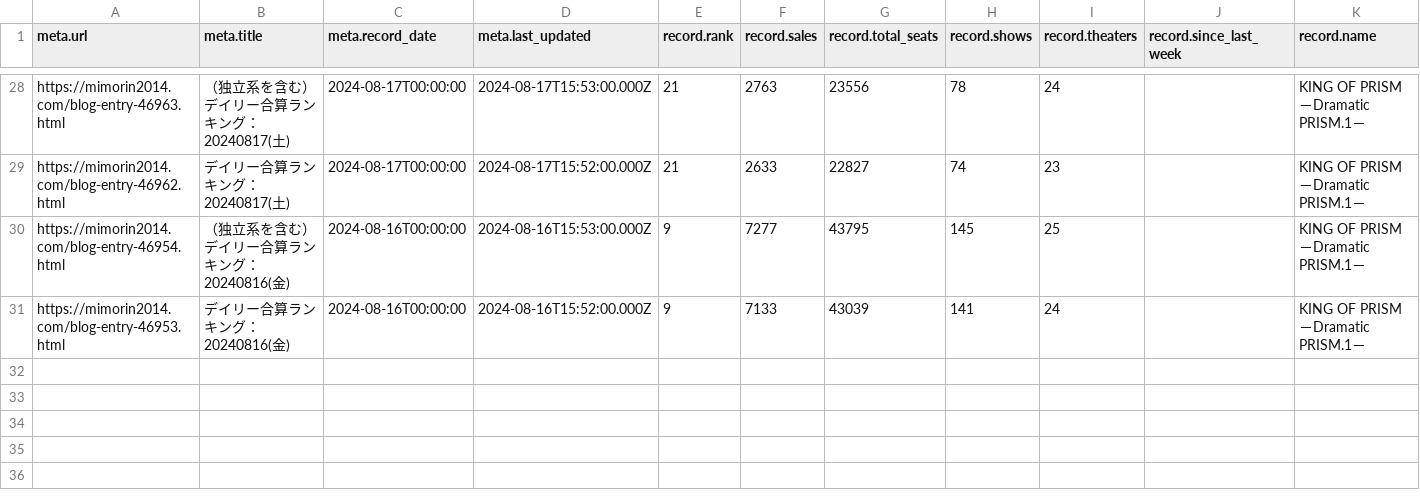
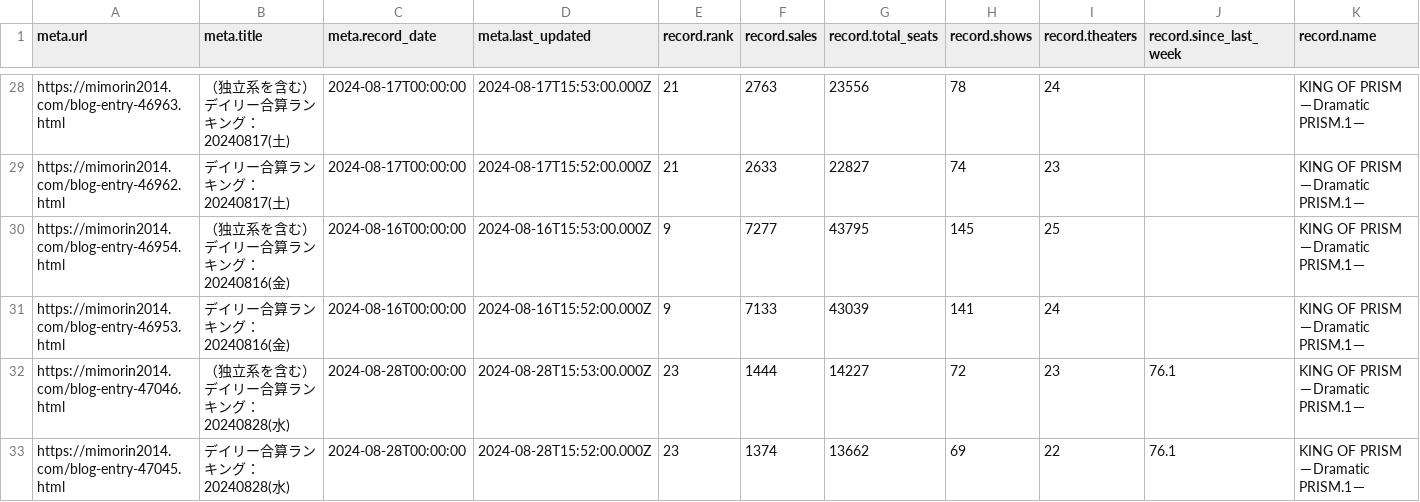
Before and after one commit to sakuramochi0/kinpri-and-pretty-series-box-office-watcher, a CSV file: data/converted/kinpri-dramatic-prism-1.csv, drawn as a sheet; only a part is shown, gaps mark what is left out; the diff names each change by its address in the sheet, - before the commit and + after, or states it on an @@ line.

Commit message:
chore: update data

```diff
--- a/data/converted/kinpri-dramatic-prism-1.csv
+++ b/data/converted/kinpri-dramatic-prism-1.csv
+row 32: https://mimorin2014.com/blog-entry-47046.html | （独立系を含む）デイリー合算ランキング：20240828(水) | 2024-08-28T00:00:00 | 2024-08-28T15:53:00.000Z | 23 | 1444 | 14227 | 72 | 23 | 76.1 | KING OF PRISM －Dramatic PRISM.1－
+row 33: https://mimorin2014.com/blog-entry-47045.html | デイリー合算ランキング：20240828(水) | 2024-08-28T00:00:00 | 2024-08-28T15:52:00.000Z | 23 | 1374 | 13662 | 69 | 22 | 76.1 | KING OF PRISM －Dramatic PRISM.1－
```
Also changed, not shown: 1 other file.
